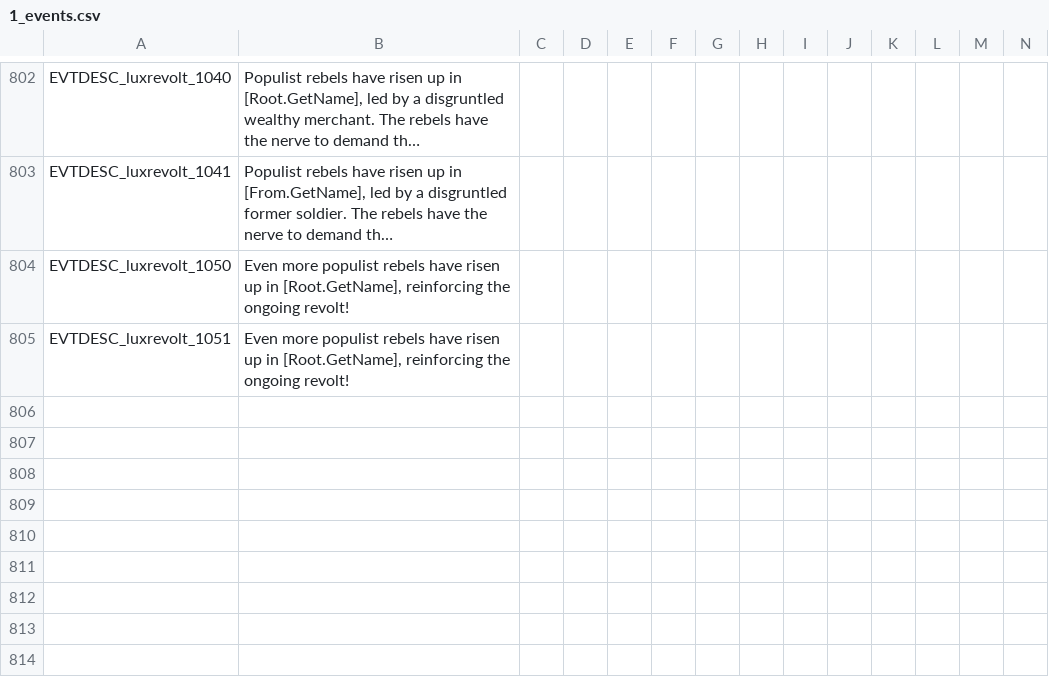
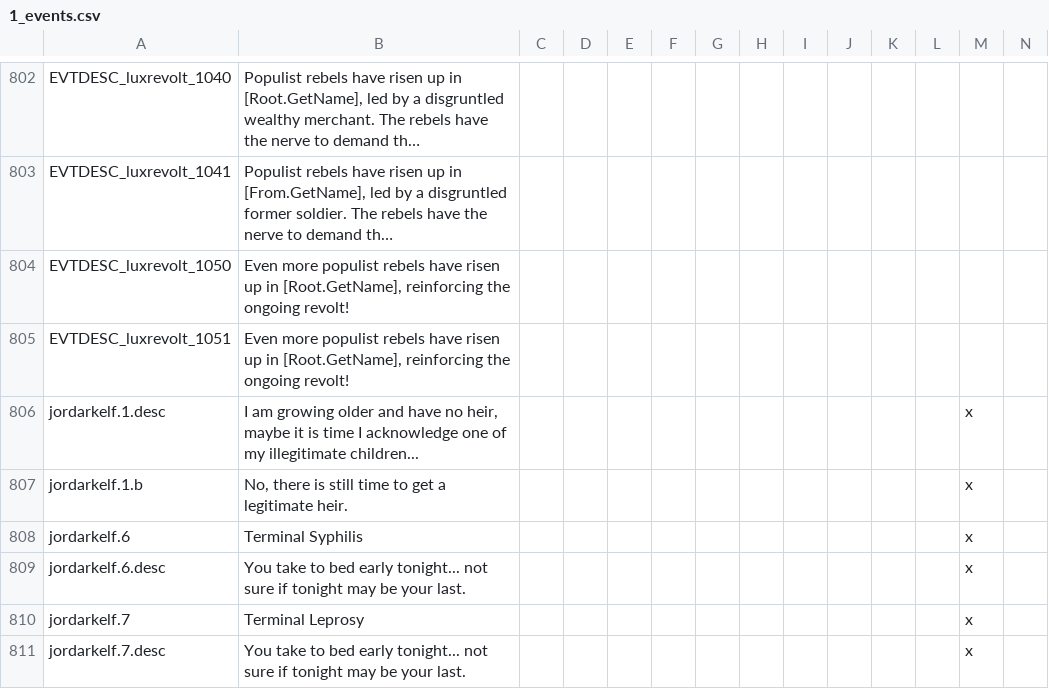
Before and after one commit to Numahr/lux-invicta-repository, a CSV file: localisation/1_events.csv, drawn as a sheet; only a part is shown, gaps mark what is left out; long unchanged cells end in …; rows hold the shown columns only; the diff names each change by its address in the sheet, - before the commit and + after, or states it on an @@ line.

Commit message:
Update 1_events.csv

```diff
--- a/localisation/1_events.csv
+++ b/localisation/1_events.csv
+row 806: jordarkelf.1.desc | I am growing older and have no heir, maybe it is time I acknowledge one of my illegitimate children... |  |  |  |  |  |  |  |  |  |  | x
+row 807: jordarkelf.1.b | No, there is still time to get a legitimate heir. |  |  |  |  |  |  |  |  |  |  | x
+row 808: jordarkelf.6 | Terminal Syphilis |  |  |  |  |  |  |  |  |  |  | x
+row 809: jordarkelf.6.desc | You take to bed early tonight... not sure if tonight may be your last. |  |  |  |  |  |  |  |  |  |  | x
+row 810: jordarkelf.7 | Terminal Leprosy |  |  |  |  |  |  |  |  |  |  | x
+row 811: jordarkelf.7.desc | You take to bed early tonight... not sure if tonight may be your last. |  |  |  |  |  |  |  |  |  |  | x
```
